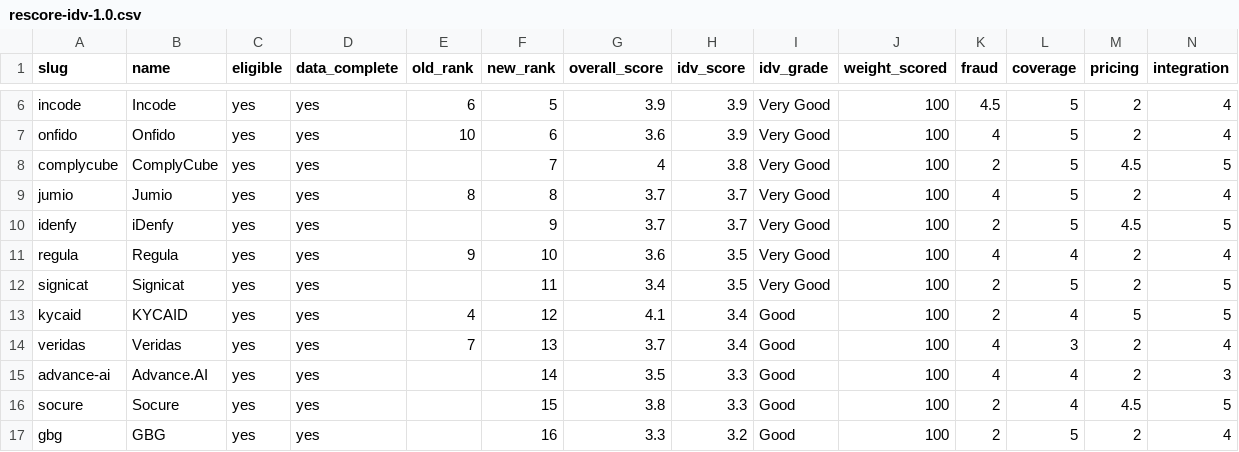
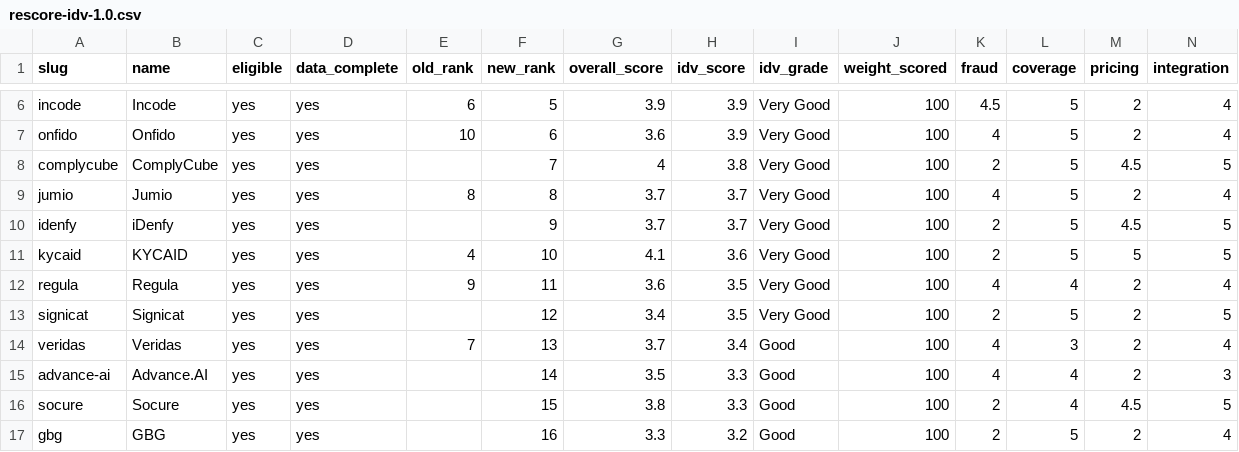
Before and after one commit to innuendo999/beverified, a CSV file: reports/rescore-idv-1.0.csv, drawn as a sheet; only a part is shown, gaps mark what is left out; removed rows and columns are numbered as before the commit, all else as after; rows hold the shown columns only; the diff names each change by its address in the sheet, - before the commit and + after, or states it on an @@ line.

```diff
--- a/reports/rescore-idv-1.0.csv
+++ b/reports/rescore-idv-1.0.csv
+row 11: kycaid | KYCAID | yes | yes | 4 | 10 | 4.1 | 3.6 | Very Good | 100 | 2 | 5 | 5 | 5
-F12 (new_rank): 10
+F12 (new_rank): 11
-F13 (new_rank): 11
+F13 (new_rank): 12
-row 13: kycaid | KYCAID | yes | yes | 4 | 12 | 4.1 | 3.4 | Good | 100 | 2 | 4 | 5 | 5
```
Also changed, not shown: 1 other file.
